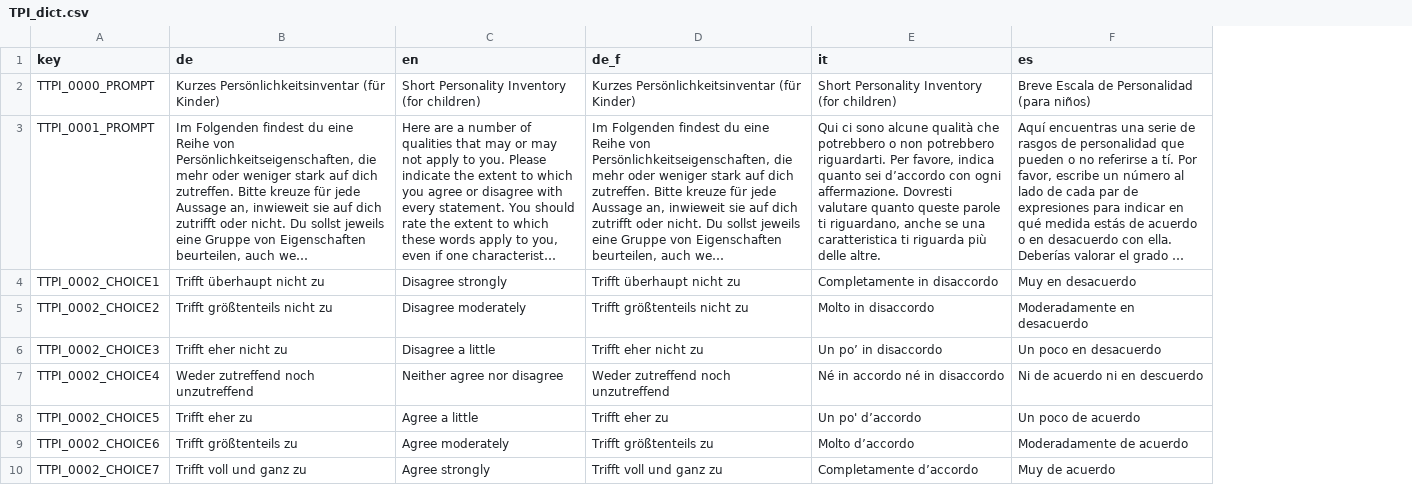
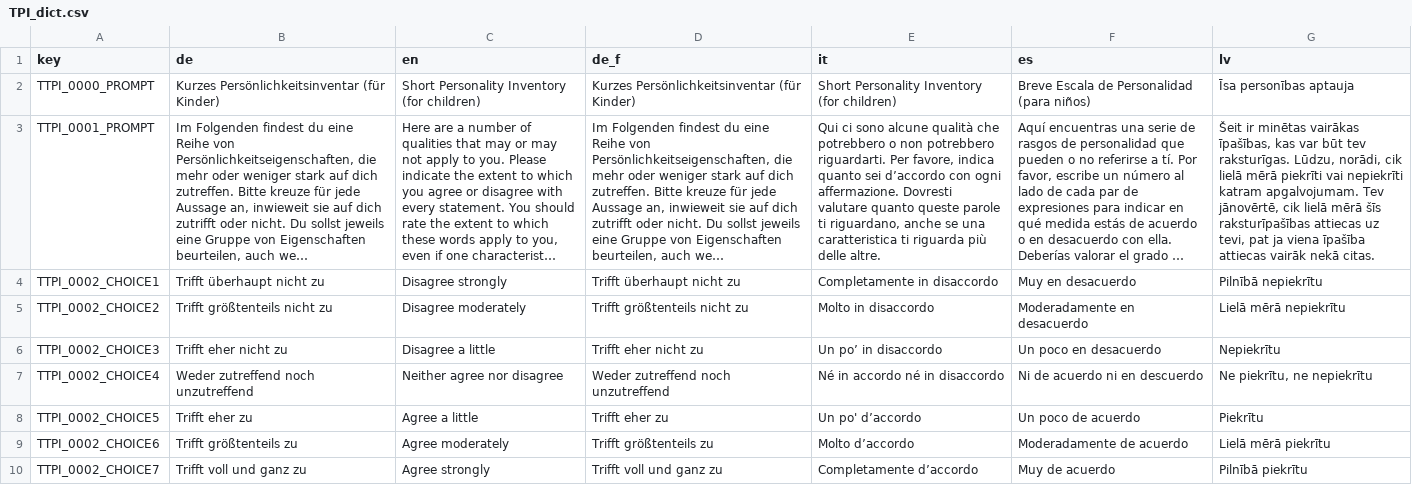
Before and after one commit to fmhoeger/psyquest, a CSV file: data_raw/dicts/TPI_dict.csv, drawn as a sheet; only a part is shown; long unchanged cells end in …; the diff names each change by its address in the sheet, - before the commit and + after, or states it on an @@ line.

```diff
--- a/data_raw/dicts/TPI_dict.csv
+++ b/data_raw/dicts/TPI_dict.csv
+column G (lv), rows 2-10: Īsa personības aptauja | Šeit ir minētas vairākas īpašības, kas var būt tev raksturīgas. Lūdzu, norādi, cik lielā mērā piekrīti vai nepiekrīti katram apgalvojumam. Tev jānovērtē, cik lielā mērā šīs raksturīpašības attiecas uz tevi, pat ja viena īpašība attiecas vairāk nekā citas. | Pilnībā nepiekrītu | Lielā mērā nepiekrītu | Nepiekrītu | Ne piekrītu, ne nepiekrītu | Piekrītu | Lielā mērā piekrītu | Pilnībā piekrītu
```
Also changed, not shown: 11 other files.
